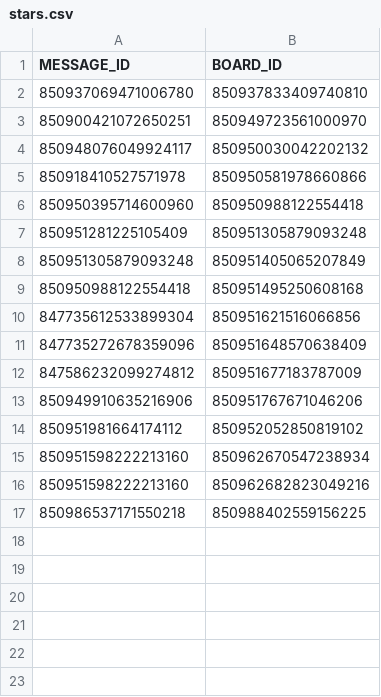
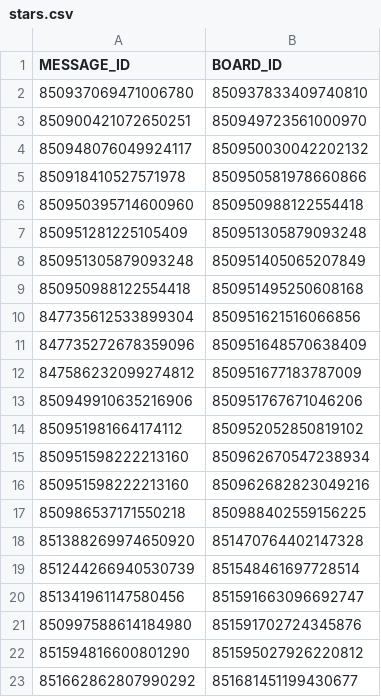
Before and after one commit to AlbinoGiraffe/albinobot, a CSV file: stars.csv, drawn as a sheet; the diff names each change by its address in the sheet, - before the commit and + after, or states it on an @@ line.

```diff
--- a/stars.csv
+++ b/stars.csv
+row 18: 851388269974650920 | 851470764402147328
+row 19: 851244266940530739 | 851548461697728514
+row 20: 851341961147580456 | 851591663096692747
+row 21: 850997588614184980 | 851591702724345876
+row 22: 851594816600801290 | 851595027926220812
+row 23: 851662862807990292 | 851681451199430677
```
Also changed, not shown: 1 other file.
